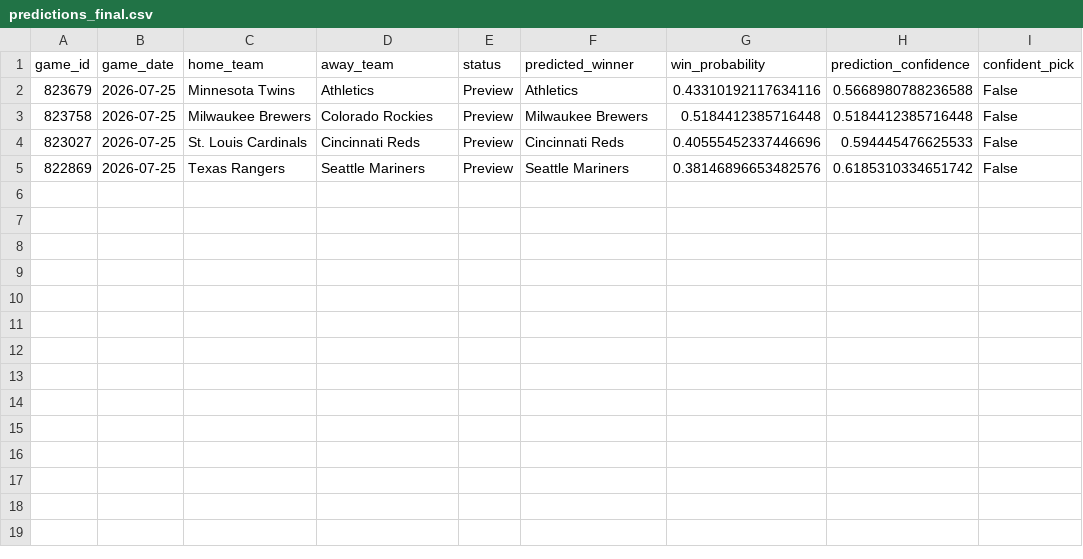
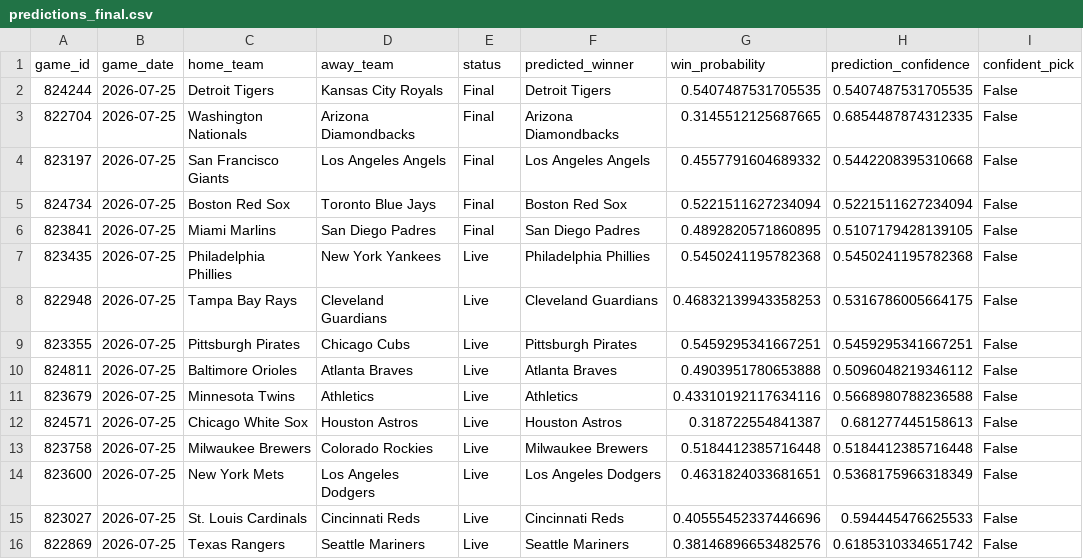
Before and after one commit to ByteLogic214/MLB-2026-Predictions, a CSV file: data/processed/predictions_final.csv, drawn as a sheet.

Commit message:
Predictions update [skip ci]

```diff
--- a/data/processed/predictions_final.csv
+++ b/data/processed/predictions_final.csv
@@ -1,5 +1,16 @@
 game_id,game_date,home_team,away_team,status,predicted_winner,win_probability,prediction_confidence,confident_pick
-823679,2026-07-25,Minnesota Twins,Athletics,Preview,Athletics,0.43310192117634116,0.5668980788236588,False
-823758,2026-07-25,Milwaukee Brewers,Colorado Rockies,Preview,Milwaukee Brewers,0.5184412385716448,0.5184412385716448,False
-823027,2026-07-25,St. Louis Cardinals,Cincinnati Reds,Preview,Cincinnati Reds,0.40555452337446696,0.594445476625533,False
-822869,2026-07-25,Texas Rangers,Seattle Mariners,Preview,Seattle Mariners,0.38146896653482576,0.6185310334651742,False
+824244,2026-07-25,Detroit Tigers,Kansas City Royals,Final,Detroit Tigers,0.5407487531705535,0.5407487531705535,False
+822704,2026-07-25,Washington Nationals,Arizona Diamondbacks,Final,Arizona Diamondbacks,0.3145512125687665,0.6854487874312335,False
+823197,2026-07-25,San Francisco Giants,Los Angeles Angels,Final,Los Angeles Angels,0.4557791604689332,0.5442208395310668,False
+824734,2026-07-25,Boston Red Sox,Toronto Blue Jays,Final,Boston Red Sox,0.5221511627234094,0.5221511627234094,False
+823841,2026-07-25,Miami Marlins,San Diego Padres,Final,San Diego Padres,0.4892820571860895,0.5107179428139105,False
+823435,2026-07-25,Philadelphia Phillies,New York Yankees,Live,Philadelphia Phillies,0.5450241195782368,0.5450241195782368,False
+822948,2026-07-25,Tampa Bay Rays,Cleveland Guardians,Live,Cleveland Guardians,0.46832139943358253,0.5316786005664175,False
+823355,2026-07-25,Pittsburgh Pirates,Chicago Cubs,Live,Pittsburgh Pirates,0.5459295341667251,0.5459295341667251,False
+824811,2026-07-25,Baltimore Orioles,Atlanta Braves,Live,Atlanta Braves,0.4903951780653888,0.5096048219346112,False
+823679,2026-07-25,Minnesota Twins,Athletics,Live,Athletics,0.43310192117634116,0.5668980788236588,False
+824571,2026-07-25,Chicago White Sox,Houston Astros,Live,Houston Astros,0.318722554841387,0.681277445158613,False
+823758,2026-07-25,Milwaukee Brewers,Colorado Rockies,Live,Milwaukee Brewers,0.5184412385716448,0.5184412385716448,False
+823600,2026-07-25,New York Mets,Los Angeles Dodgers,Live,Los Angeles Dodgers,0.4631824033681651,0.5368175966318349,False
+823027,2026-07-25,St. Louis Cardinals,Cincinnati Reds,Live,Cincinnati Reds,0.40555452337446696,0.594445476625533,False
+822869,2026-07-25,Texas Rangers,Seattle Mariners,Live,Seattle Mariners,0.38146896653482576,0.6185310334651742,False
```
